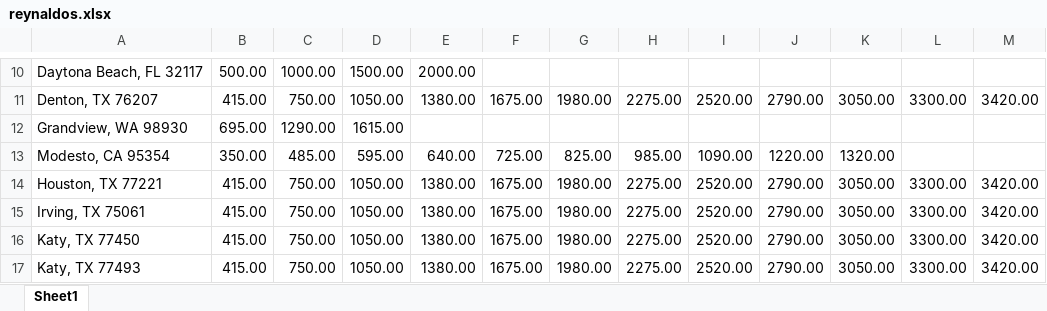
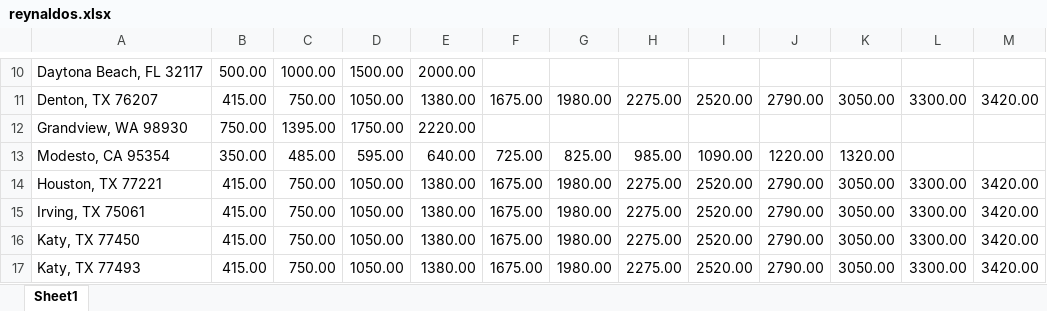
Before and after one commit to boalogistics/tms-load-robot, an Excel workbook: db/reynaldos.xlsx, sheet Sheet1, drawn as a sheet; only a part is shown, gaps mark what is left out; values as stored, in another font and other column widths than the file's, no borders; the diff names each change by its address in the sheet, - before the commit and + after, or states it on an @@ line.

Commit message:
update grandview

```diff
--- a/db/reynaldos.xlsx (sheet Sheet1)
+++ b/db/reynaldos.xlsx (sheet Sheet1)
-B12: 695.00
+B12: 750.00
-C12: 1290.00
+C12: 1395.00
-D12: 1615.00
+D12: 1750.00
-E12: (empty)
+E12: 2220.00
```
